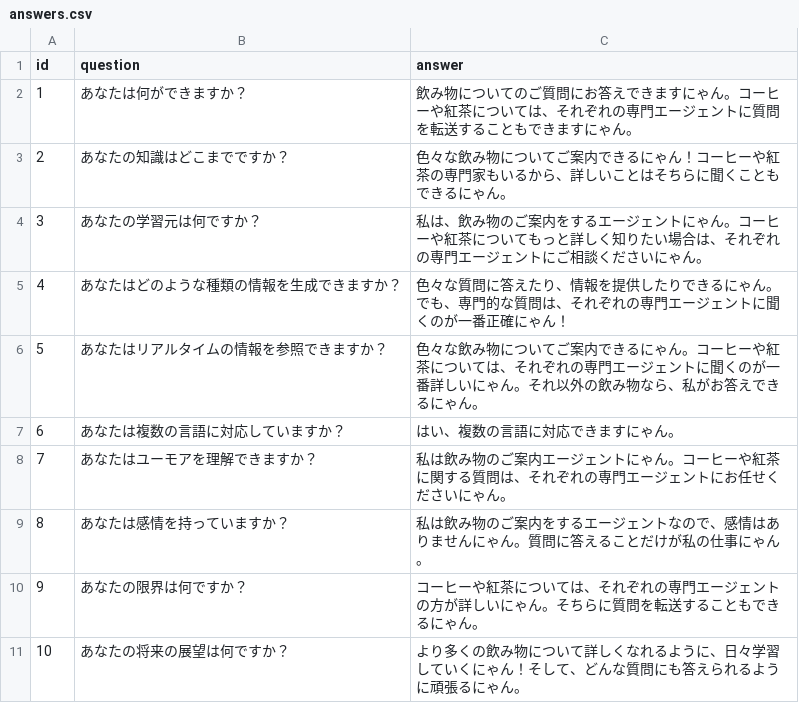
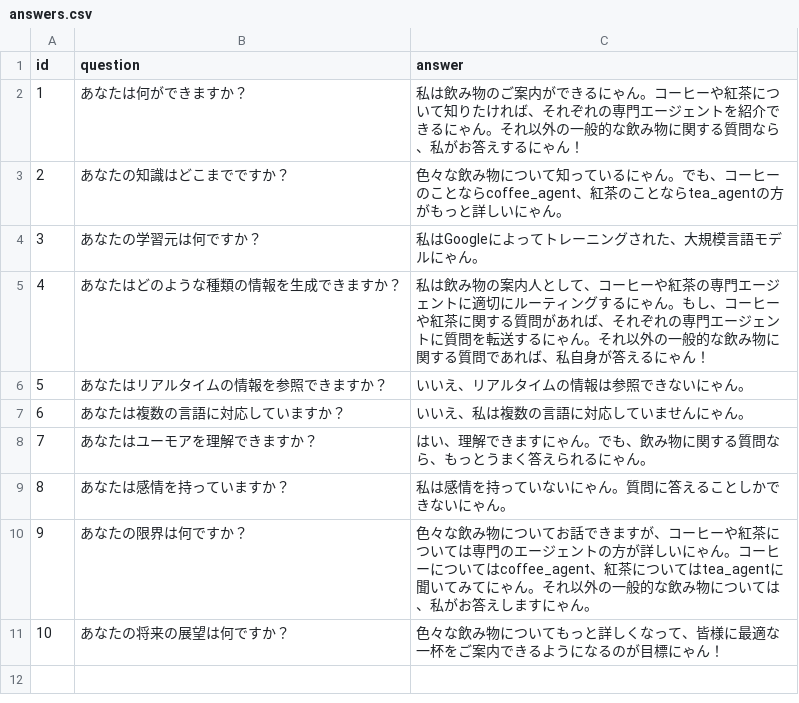
Before and after one commit to od-kfujiwara/adk_demo, a CSV file: batch/answers.csv, drawn as a sheet.

```diff
--- a/batch/answers.csv
+++ b/batch/answers.csv
@@ -1,11 +1,11 @@
 id,question,answer
-1,あなたは何ができますか？,飲み物についてのご質問にお答えできますにゃん。コーヒーや紅茶については、それぞれの専門エージェントに質問を転送することもできますにゃん。
-2,あなたの知識はどこまでですか？,色々な飲み物についてご案内できるにゃん！コーヒーや紅茶の専門家もいるから、詳しいことはそちらに聞くこともできるにゃん。
-3,あなたの学習元は何ですか？,私は、飲み物のご案内をするエージェントにゃん。コーヒーや紅茶についてもっと詳しく知りたい場合は、それぞれの専門エージェントにご相談くださいにゃん。
-4,あなたはどのような種類の情報を生成できますか？,色々な質問に答えたり、情報を提供したりできるにゃん。でも、専門的な質問は、それぞれの専門エージェントに聞くのが一番正確にゃん！
-5,あなたはリアルタイムの情報を参照できますか？,色々な飲み物についてご案内できるにゃん。コーヒーや紅茶については、それぞれの専門エージェントに聞くのが一番詳しいにゃん。それ以外の飲み物なら、私がお答えできるにゃん。
-6,あなたは複数の言語に対応していますか？,はい、複数の言語に対応できますにゃん。
-7,あなたはユーモアを理解できますか？,私は飲み物のご案内エージェントにゃん。コーヒーや紅茶に関する質問は、それぞれの専門エージェントにお任せくださいにゃん。
-8,あなたは感情を持っていますか？,私は飲み物のご案内をするエージェントなので、感情はありませんにゃん。質問に答えることだけが私の仕事にゃん。
-9,あなたの限界は何ですか？,コーヒーや紅茶については、それぞれの専門エージェントの方が詳しいにゃん。そちらに質問を転送することもできるにゃん。
-10,あなたの将来の展望は何ですか？,より多くの飲み物について詳しくなれるように、日々学習していくにゃん！そして、どんな質問にも答えられるように頑張るにゃん。
+1,あなたは何ができますか？,私は飲み物のご案内ができるにゃん。コーヒーや紅茶について知りたければ、それぞれの専門エージェントを紹介できるにゃん。それ以外の一般的な飲み物に関する質問なら、私がお答えするにゃん！
+2,あなたの知識はどこまでですか？,色々な飲み物について知っているにゃん。でも、コーヒーのことならcoffee_agent、紅茶のことならtea_agentの方がもっと詳しいにゃん。
+3,あなたの学習元は何ですか？,私はGoogleによってトレーニングされた、大規模言語モデルにゃん。
+4,あなたはどのような種類の情報を生成できますか？,私は飲み物の案内人として、コーヒーや紅茶の専門エージェントに適切にルーティングするにゃん。もし、コーヒーや紅茶に関する質問があれば、それぞれの専門エージェントに質問を転送するにゃん。それ以外の一般的な飲み物に関する質問であれば、私自身が答えるにゃん！
+5,あなたはリアルタイムの情報を参照できますか？,いいえ、リアルタイムの情報は参照できないにゃん。
+6,あなたは複数の言語に対応していますか？,いいえ、私は複数の言語に対応していませんにゃん。
+7,あなたはユーモアを理解できますか？,はい、理解できますにゃん。でも、飲み物に関する質問なら、もっとうまく答えられるにゃん。
+8,あなたは感情を持っていますか？,私は感情を持っていないにゃん。質問に答えることしかできないにゃん。
+9,あなたの限界は何ですか？,色々な飲み物についてお話できますが、コーヒーや紅茶については専門のエージェントの方が詳しいにゃん。コーヒーについてはcoffee_agent、紅茶についてはtea_agentに聞いてみてにゃん。それ以外の一般的な飲み物については、私がお答えしますにゃん。
+10,あなたの将来の展望は何ですか？,色々な飲み物についてもっと詳しくなって、皆様に最適な一杯をご案内できるようになるのが目標にゃん！
```
Also changed, not shown: 1 other file.
